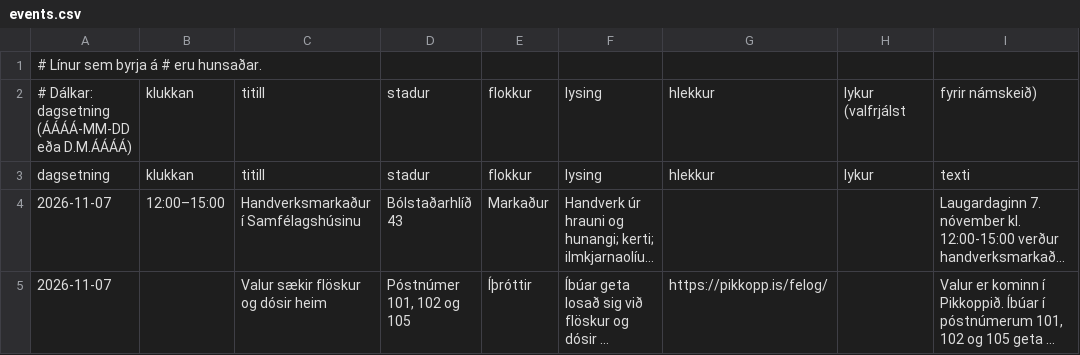
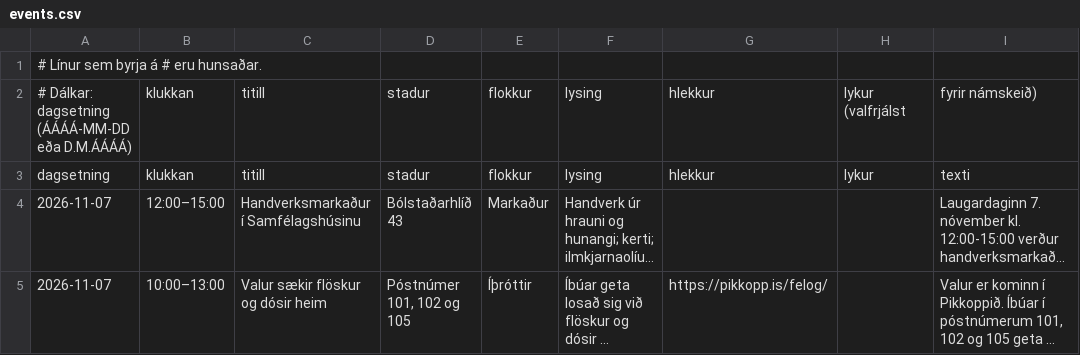
Before and after one commit to enzkrz/hlidaposturinn, a CSV file: data/events.csv, drawn as a sheet; only a part is shown; long unchanged cells end in …; the diff names each change by its address in the sheet, - before the commit and + after, or states it on an @@ line.

```diff
--- a/data/events.csv
+++ b/data/events.csv
-B5: (empty)
+B5: 10:00–13:00
```
